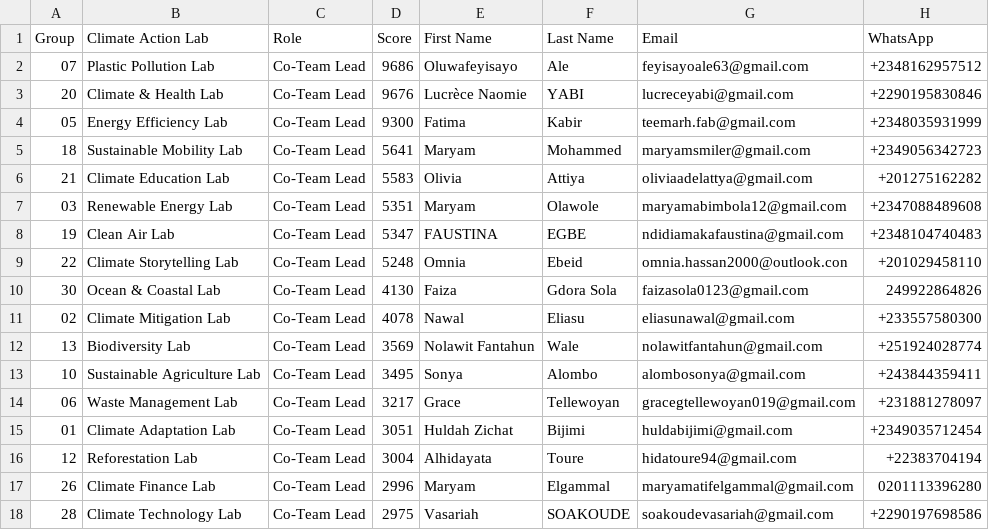
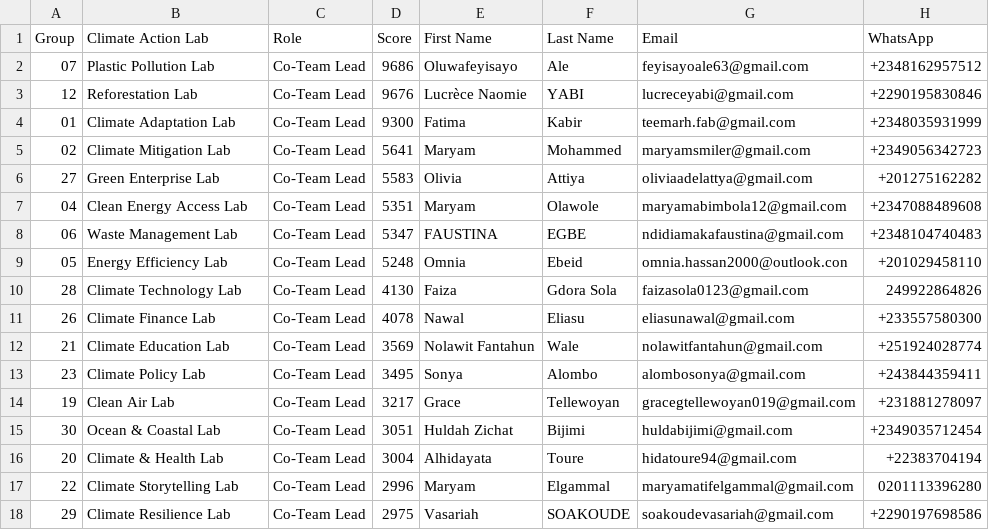
Before and after one commit to leadgreenfellowship/LeadGreen-Fellowship, a CSV file: Selected_Leads.csv, drawn as a sheet; only a part is shown; the diff covers the shown part only; the diff names each change by its address in the sheet, - before the commit and + after, or states it on an @@ line.

```diff
--- a/Selected_Leads.csv
+++ b/Selected_Leads.csv
-A3 (Group): 20
+A3 (Group): 12
-B3 (Climate Action Lab): Climate & Health Lab
+B3 (Climate Action Lab): Reforestation Lab
-A4 (Group): 05
+A4 (Group): 01
-B4 (Climate Action Lab): Energy Efficiency Lab
+B4 (Climate Action Lab): Climate Adaptation Lab
-A5 (Group): 18
+A5 (Group): 02
-B5 (Climate Action Lab): Sustainable Mobility Lab
+B5 (Climate Action Lab): Climate Mitigation Lab
-A6 (Group): 21
+A6 (Group): 27
-B6 (Climate Action Lab): Climate Education Lab
+B6 (Climate Action Lab): Green Enterprise Lab
-A7 (Group): 03
+A7 (Group): 04
-B7 (Climate Action Lab): Renewable Energy Lab
+B7 (Climate Action Lab): Clean Energy Access Lab
-A8 (Group): 19
+A8 (Group): 06
-B8 (Climate Action Lab): Clean Air Lab
+B8 (Climate Action Lab): Waste Management Lab
-A9 (Group): 22
+A9 (Group): 05
-B9 (Climate Action Lab): Climate Storytelling Lab
+B9 (Climate Action Lab): Energy Efficiency Lab
-A10 (Group): 30
+A10 (Group): 28
-B10 (Climate Action Lab): Ocean & Coastal Lab
+B10 (Climate Action Lab): Climate Technology Lab
-A11 (Group): 02
+A11 (Group): 26
-B11 (Climate Action Lab): Climate Mitigation Lab
+B11 (Climate Action Lab): Climate Finance Lab
-A12 (Group): 13
+A12 (Group): 21
-B12 (Climate Action Lab): Biodiversity Lab
+B12 (Climate Action Lab): Climate Education Lab
-A13 (Group): 10
+A13 (Group): 23
-B13 (Climate Action Lab): Sustainable Agriculture Lab
+B13 (Climate Action Lab): Climate Policy Lab
-A14 (Group): 06
+A14 (Group): 19
-B14 (Climate Action Lab): Waste Management Lab
+B14 (Climate Action Lab): Clean Air Lab
-A15 (Group): 01
+A15 (Group): 30
-B15 (Climate Action Lab): Climate Adaptation Lab
+B15 (Climate Action Lab): Ocean & Coastal Lab
-A16 (Group): 12
+A16 (Group): 20
-B16 (Climate Action Lab): Reforestation Lab
+B16 (Climate Action Lab): Climate & Health Lab
-A17 (Group): 26
+A17 (Group): 22
-B17 (Climate Action Lab): Climate Finance Lab
+B17 (Climate Action Lab): Climate Storytelling Lab
-A18 (Group): 28
+A18 (Group): 29
-B18 (Climate Action Lab): Climate Technology Lab
+B18 (Climate Action Lab): Climate Resilience Lab
```
Also changed, not shown: 84 edited cells elsewhere in this file, 1 other file.
